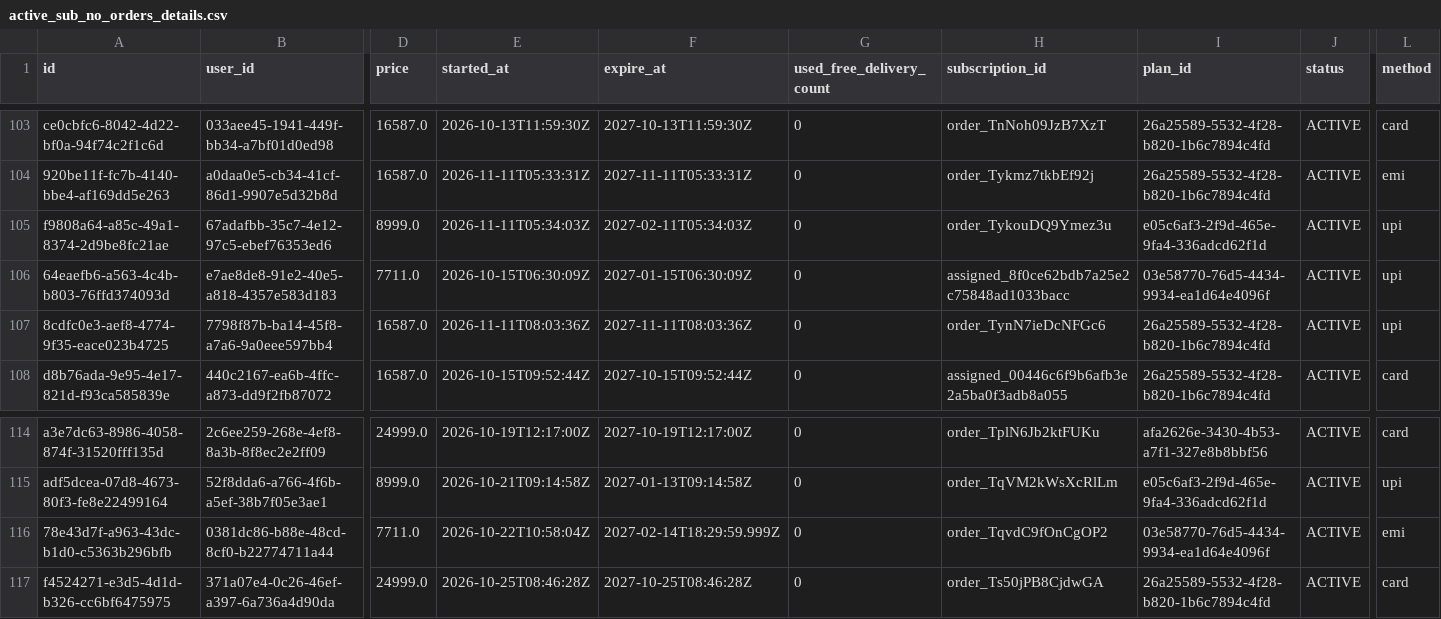
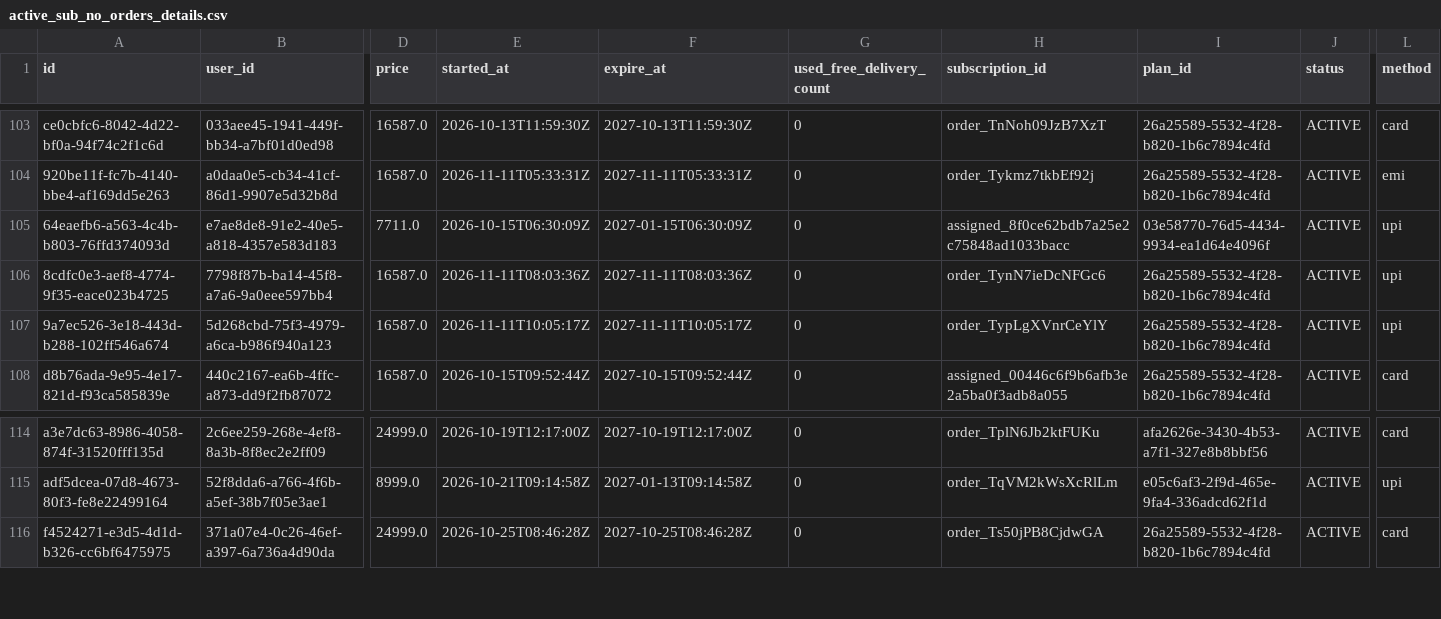
Before and after one commit to Amankr0402/Daily-Sales-Revenue-Report, a CSV file: data/active_sub_no_orders_details.csv, drawn as a sheet; only a part is shown, gaps mark what is left out; removed rows and columns are numbered as before the commit, all else as after; rows hold the shown columns only; the diff names each change by its address in the sheet, - before the commit and + after, or states it on an @@ line.

```diff
--- a/data/active_sub_no_orders_details.csv
+++ b/data/active_sub_no_orders_details.csv
-row 105: f9808a64-a85c-49a1-8374-2d9be8fc21ae | 67adafbb-35c7-4e12-97c5-ebef76353ed6 | 8999.0 | 2026-11-11T05:34:03Z | 2027-02-11T05:34:03Z | 0 | order_TykouDQ9Ymez3u | e05c6af3-2f9d-465e-9fa4-336adcd62f1d | ACTIVE | upi
+row 107: 9a7ec526-3e18-443d-b288-102ff546a674 | 5d268cbd-75f3-4979-a6ca-b986f940a123 | 16587.0 | 2026-11-11T10:05:17Z | 2027-11-11T10:05:17Z | 0 | order_TypLgXVnrCeYlY | 26a25589-5532-4f28-b820-1b6c7894c4fd | ACTIVE | upi
-row 116: 78e43d7f-a963-43dc-b1d0-c5363b296bfb | 0381dc86-b88e-48cd-8cf0-b22774711a44 | 7711.0 | 2026-10-22T10:58:04Z | 2027-02-14T18:29:59.999Z | 0 | order_TqvdC9fOnCgOP2 | 03e58770-76d5-4434-9934-ea1d64e4096f | ACTIVE | emi
```
Also changed, not shown: data/missed_leads_details.csv, data/refunds.csv, 29 other files.
